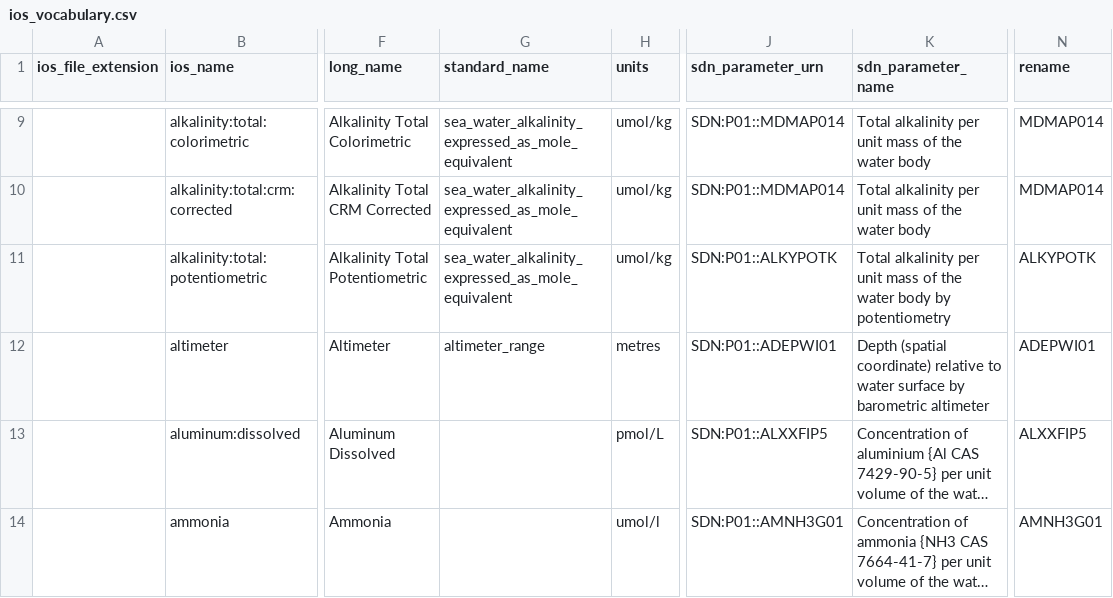
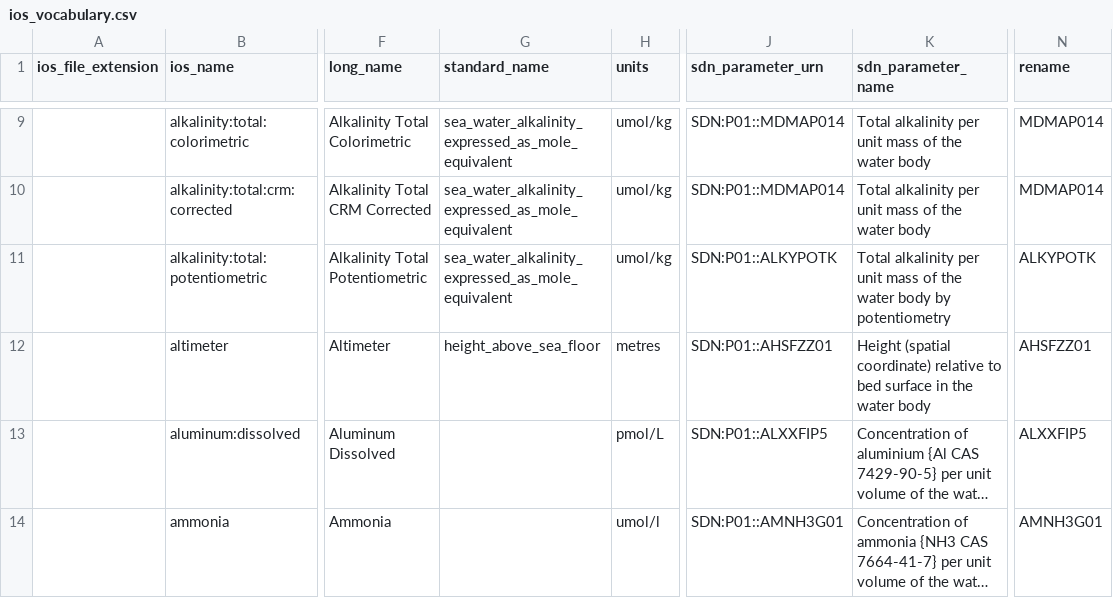
Before and after one commit to cioos-siooc/cioos-siooc_data_transform, a CSV file: cioos_data_transform/cioos_data_transform/utils/ios_vocabulary.csv, drawn as a sheet; only a part is shown, gaps mark what is left out; long unchanged cells end in …; the diff names each change by its address in the sheet, - before the commit and + after, or states it on an @@ line.

Commit message:
fix altimeter vocabulary

```diff
--- a/cioos_data_transform/cioos_data_transform/utils/ios_vocabulary.csv
+++ b/cioos_data_transform/cioos_data_transform/utils/ios_vocabulary.csv
-G12 (standard_name): altimeter_range
+G12 (standard_name): height_above_sea_floor
-J12 (sdn_parameter_urn): SDN:P01::ADEPWI01
+J12 (sdn_parameter_urn): SDN:P01::AHSFZZ01
-K12 (sdn_parameter_name): Depth (spatial coordinate) relative to water surface by barometric altimeter
+K12 (sdn_parameter_name): Height (spatial coordinate) relative to bed surface in the water body
-N12 (rename): ADEPWI01
+N12 (rename): AHSFZZ01
```
